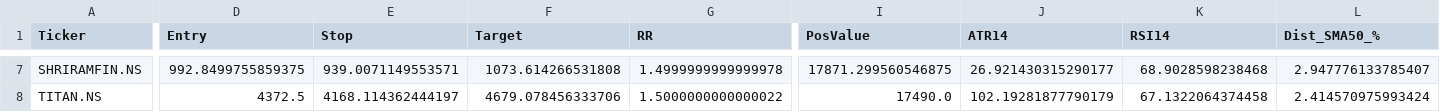
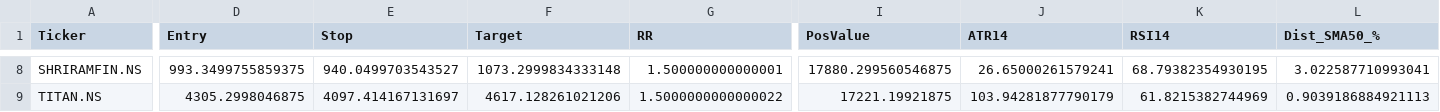
Before and after one commit to mayur369369/nifty50-swing-scanner, a CSV file: top10_swing_today.csv, drawn as a sheet; only a part is shown, gaps mark what is left out; addresses are those after the commit; the diff covers the shown part only; the diff names each change by its address in the sheet, - before the commit and + after, or states it on an @@ line.

Commit message:
Daily scan output

```diff
--- a/top10_swing_today.csv
+++ b/top10_swing_today.csv
-D8 (Entry): 992.8499755859375
+D8 (Entry): 993.3499755859375
-E8 (Stop): 939.0071149553571
+E8 (Stop): 940.0499703543527
-F8 (Target): 1073.614266531808
+F8 (Target): 1073.2999834333148
-G8 (RR): 1.4999999999999978
+G8 (RR): 1.500000000000001
-I8 (PosValue): 17871.299560546875
+I8 (PosValue): 17880.299560546875
-J8 (ATR14): 26.921430315290177
+J8 (ATR14): 26.65000261579241
-K8 (RSI14): 68.9028598238468
+K8 (RSI14): 68.79382354930195
-L8 (Dist_SMA50_%): 2.947776133785407
+L8 (Dist_SMA50_%): 3.022587710993041
-D9 (Entry): 4372.5
+D9 (Entry): 4305.2998046875
-E9 (Stop): 4168.114362444197
+E9 (Stop): 4097.414167131697
-F9 (Target): 4679.078456333706
+F9 (Target): 4617.128261021206
-I9 (PosValue): 17490.0
+I9 (PosValue): 17221.19921875
-J9 (ATR14): 102.19281877790179
+J9 (ATR14): 103.94281877790179
-K9 (RSI14): 67.1322064374458
+K9 (RSI14): 61.8215382744969
-L9 (Dist_SMA50_%): 2.414570975993424
+L9 (Dist_SMA50_%): 0.9039186884921113
```
Also changed, not shown: 3 added rows, 2 removed rows and 28 edited cells elsewhere in this file.
